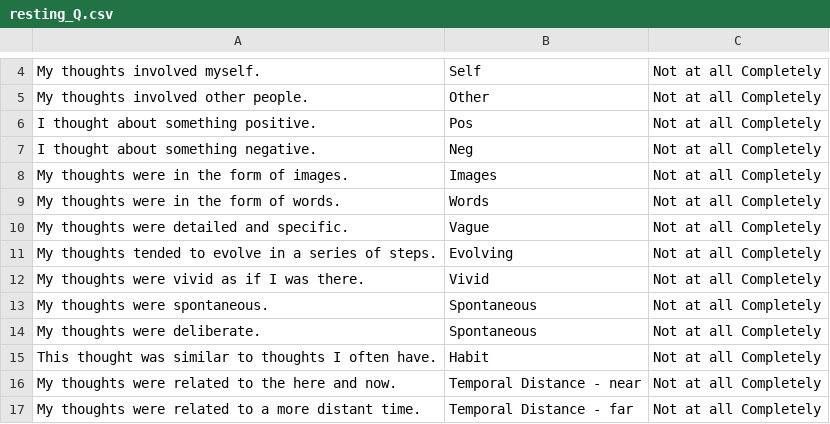
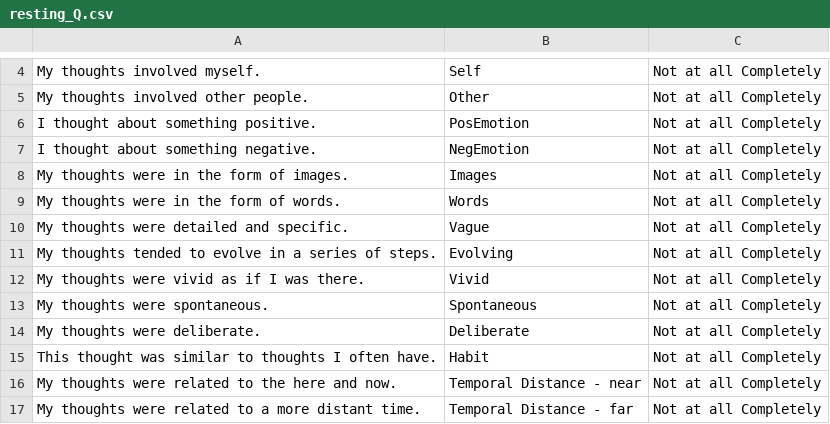
Before and after one commit to htwangtw/restingstate_thoughtreports, a CSV file: resting_Q.csv, drawn as a sheet; only a part is shown, gaps mark what is left out.

Commit message:
Typo

```diff
--- a/resting_Q.csv
+++ b/resting_Q.csv
@@ -5,4 +5,4 @@ My thoughts involved myself.,Self,Not at all                            Complete
 My thoughts involved other people.,Other,Not at all                            Completely
-I thought about something positive.,Pos,Not at all                            Completely
-I thought about something negative. ,Neg,Not at all                            Completely
+I thought about something positive.,PosEmotion,Not at all                            Completely
+I thought about something negative. ,NegEmotion,Not at all                            Completely
 My thoughts were in the form of images.,Images,Not at all                            Completely
@@ -13,3 +13,3 @@ My thoughts were vivid as if I was there.,Vivid,Not at all
 My thoughts were spontaneous.,Spontaneous,Not at all                            Completely
-My thoughts were deliberate.,Spontaneous,Not at all                            Completely
+My thoughts were deliberate.,Deliberate,Not at all                            Completely
 This thought was similar to thoughts I often have.,Habit,Not at all                            Completely
```
